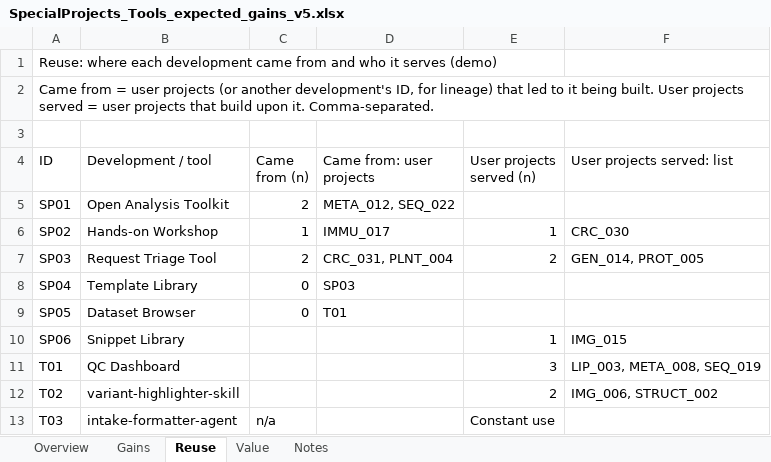
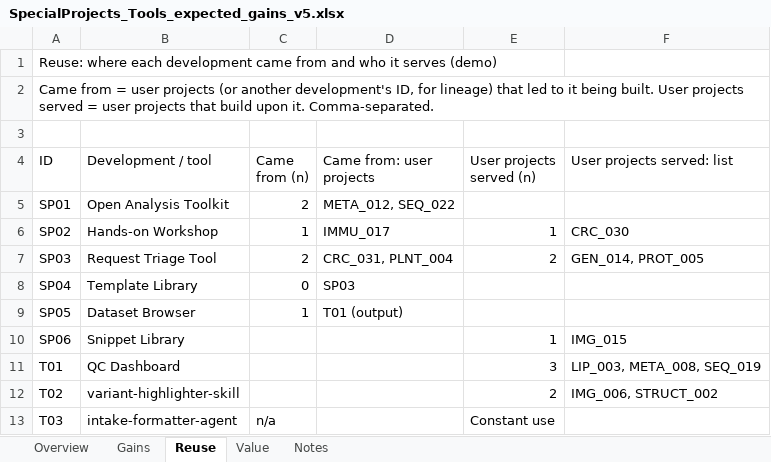
Before and after one commit to SaraBSalazar/PROJMAN_KPI_dashboard_demo, an Excel workbook: Data/SpecialProjects_Tools_expected_gains_v5.xlsx, sheet Reuse, drawn as a sheet; values as stored, in another font and other column widths than the file's, no borders; the diff names each change by its address in the sheet, - before the commit and + after, or states it on an @@ line.

```diff
--- a/Data/SpecialProjects_Tools_expected_gains_v5.xlsx (sheet Reuse)
+++ b/Data/SpecialProjects_Tools_expected_gains_v5.xlsx (sheet Reuse)
-C9 (Came from (n)): 0
+C9 (Came from (n)): 1
-D9 (Came from: user projects): T01
+D9 (Came from: user projects): T01 (output)
```
Also changed, not shown: sheet Overview, 14 other files.
